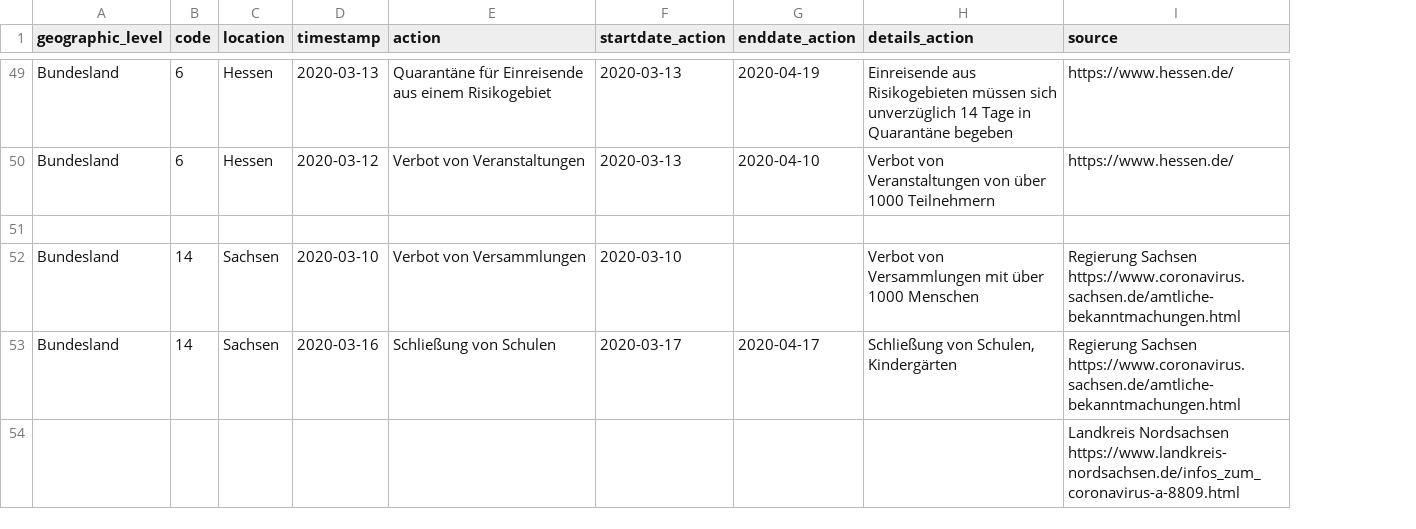
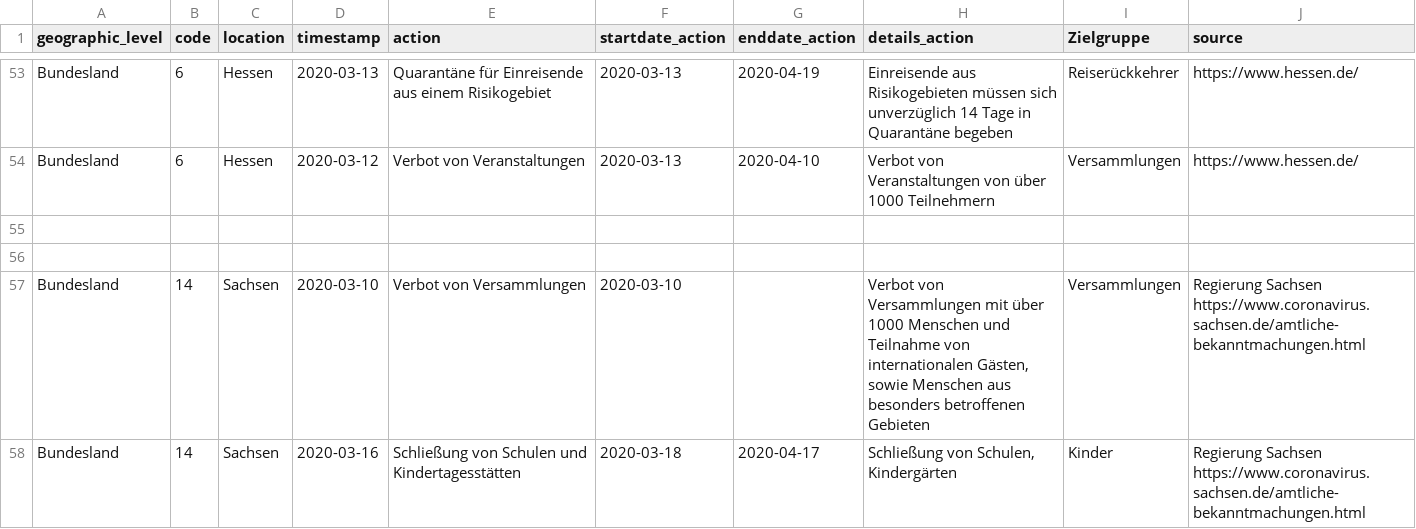
Before and after one commit to DFscript/Covid_19_data_visualisation, a CSV file: data-actions/policymeasures - measures_taken.csv, drawn as a sheet; only a part is shown, gaps mark what is left out; removed rows and columns are numbered as before the commit, all else as after; the diff covers the shown part only; the diff names each change by its address in the sheet, - before the commit and + after, or states it on an @@ line.

Commit message:
Updated data on action and added data on winter holidays in the different states.

```diff
--- a/data-actions/policymeasures - measures_taken.csv
+++ b/data-actions/policymeasures - measures_taken.csv
+column I (Zielgruppe), rows 53-54: Reiserückkehrer | Versammlungen; rows 57-58: Versammlungen | Kinder
+row 56: (empty)
-H57 (details_action): …1000 Menschen
+H57 (details_action): …1000 Menschen und Teilnahme von internationalen Gästen, sowie Menschen aus besonders betroffenen Gebieten
-E58 (action): Schließung von Schulen
+E58 (action): Schließung von Schulen und Kindertagesstätten
-F58 (startdate_action): 2020-03-17
+F58 (startdate_action): 2020-03-18
-row 54:  |  |  |  |  |  |  |  | Landkreis Nordsachsen https://www.landkreis-nordsachsen.de/infos_zum_coronavirus-a-8809.html
```
Also changed, not shown: 9 added rows and 3 edited cells elsewhere in this file, 1 other file.
